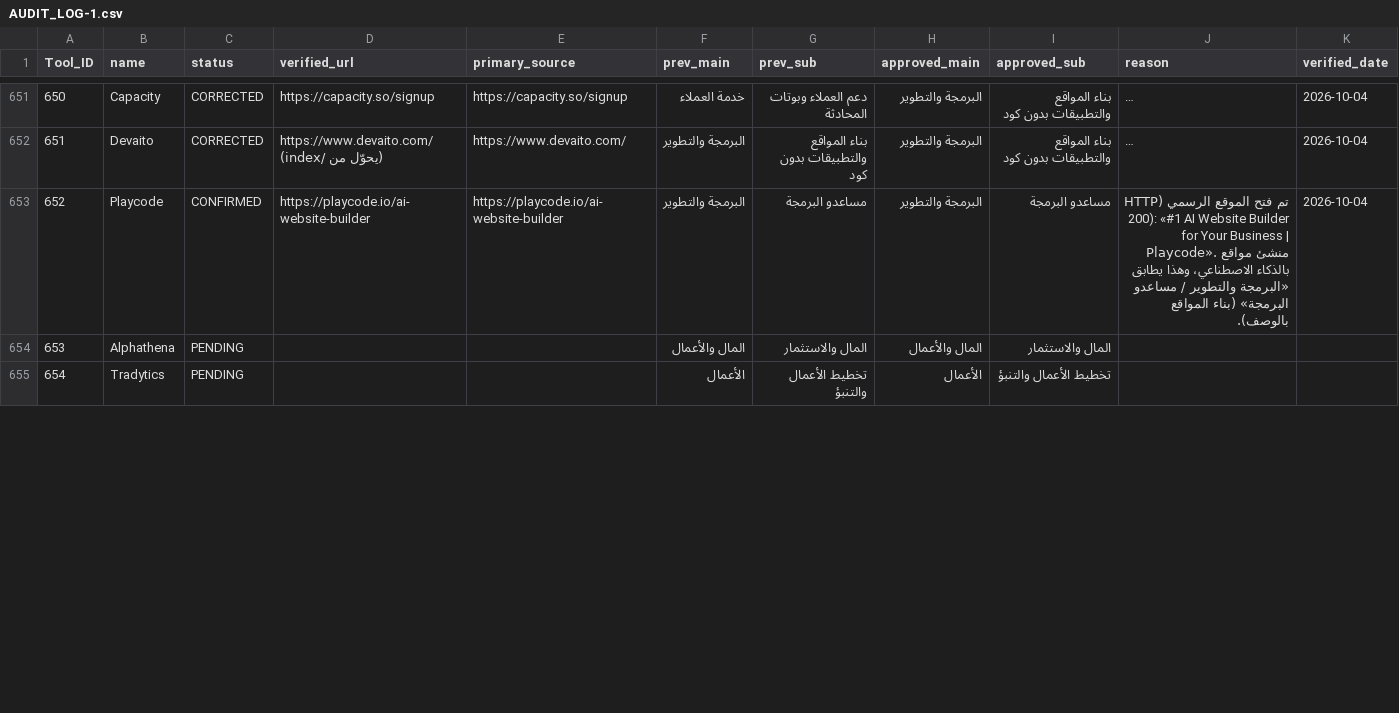
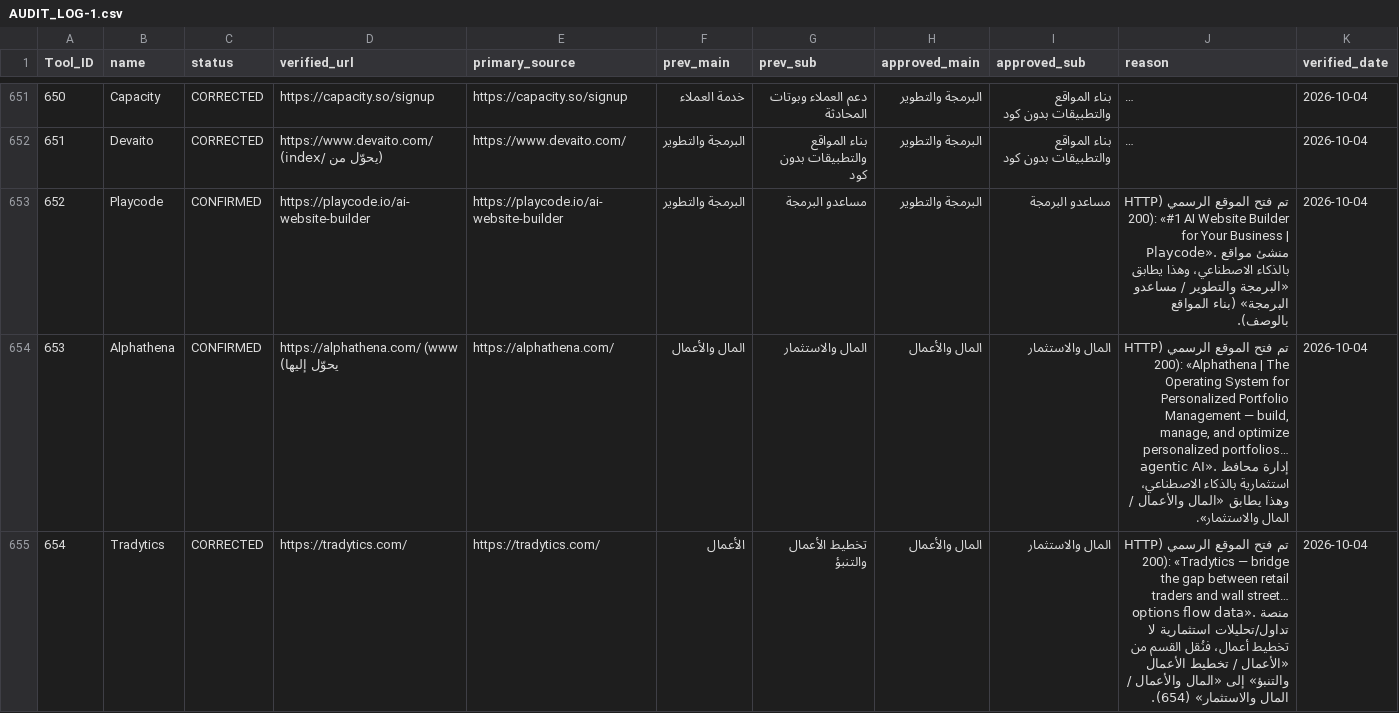
Before and after one commit to jr30rashid-coder/adasa-ai-audit1, a CSV file: AUDIT_LOG-1.csv, drawn as a sheet; only a part is shown, gaps mark what is left out; long unchanged cells end in …; the diff covers the shown part only.

```diff
--- a/AUDIT_LOG-1.csv
+++ b/AUDIT_LOG-1.csv
@@ -653,3 +653,3 @@ Tool_ID,name,status,verified_url,primary_source,prev_main,prev_sub,approved_main
 652,Playcode,CONFIRMED,https://playcode.io/ai-website-builder,https://playcode.io/ai-website-builder,البرمجة والتطوير,مساعدو البرمجة,البرمجة والتطوير,مساعدو البرمجة,تم فتح الموقع الرسمي (HTTP 200): «#1 AI Website Builder for Your Business | Playcode». منشئ مواقع بالذكاء الاصطناعي، وهذا يطابق «البرمجة والتطوير / مساعدو البرمجة» (بناء المواقع بالوصف).,2026-10-04
-653,Alphathena,PENDING,,,المال والأعمال,المال والاستثمار,المال والأعمال,المال والاستثمار,,
-654,Tradytics,PENDING,,,الأعمال,تخطيط الأعمال والتنبؤ,الأعمال,تخطيط الأعمال والتنبؤ,,
+653,Alphathena,CONFIRMED,https://alphathena.com/ (www يحوّل إليها),https://alphathena.com/,المال والأعمال,المال والاستثمار,المال والأعمال,المال والاستثمار,"تم فتح الموقع الرسمي (HTTP 200): «Alphathena | The Operating System for Personalized Portfolio Management — build, manage, and optimize personalized portfolios… agentic AI». إدارة محافظ استثمارية بالذكاء الاصطناعي، وهذا يطابق «المال والأعمال / المال والاستثمار».",2026-10-04
+654,Tradytics,CORRECTED,https://tradytics.com/,https://tradytics.com/,الأعمال,تخطيط الأعمال والتنبؤ,المال والأعمال,المال والاستثمار,تم فتح الموقع الرسمي (HTTP 200): «Tradytics — bridge the gap between retail traders and wall street… options flow data». منصة تداول/تحليلات استثمارية لا تخطيط أعمال، فنُقل القسم من «الأعمال / تخطيط الأعمال والتنبؤ» إلى «المال والأعمال / المال والاستثمار» (654).,2026-10-04
```
Also changed, not shown: 34 edited cells elsewhere in this file, 1 other file.
